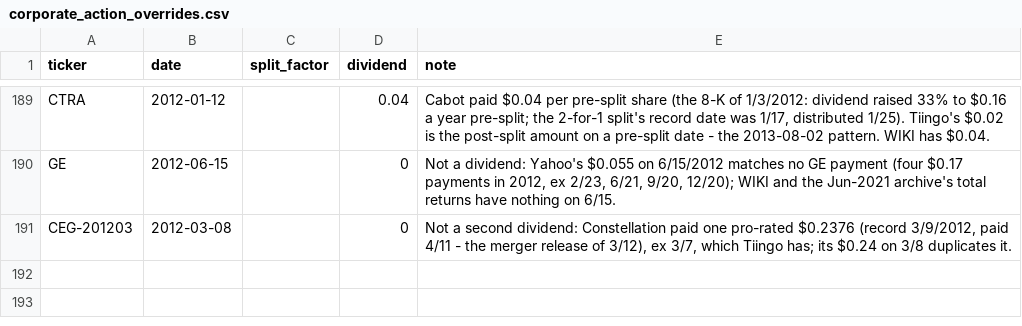
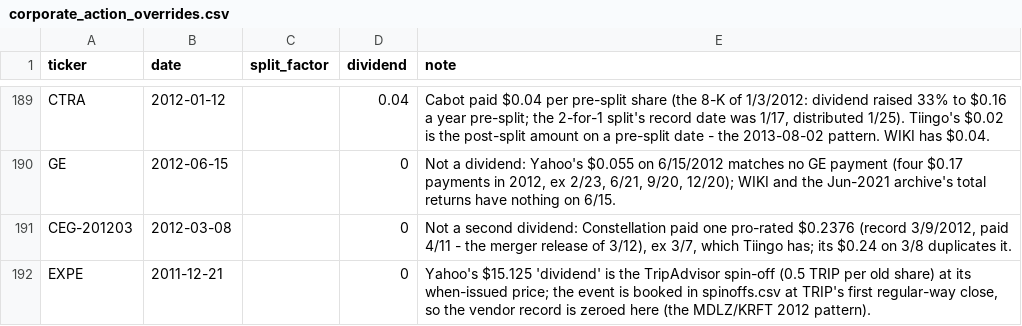
Before and after one commit to Johnbrick123/sp500-data, a CSV file: corporate_action_overrides.csv, drawn as a sheet; only a part is shown, gaps mark what is left out.

```diff
--- a/corporate_action_overrides.csv
+++ b/corporate_action_overrides.csv
@@ -191 +191,2 @@ GE,2012-06-15,,0,"Not a dividend: Yahoo's $0.055 on 6/15/2012 matches no GE paym
 CEG-201203,2012-03-08,,0,"Not a second dividend: Constellation paid one pro-rated $0.2376 (record 3/9/2012, paid 4/11 - the merger release of 3/12), ex 3/7, which Tiingo has; its $0.24 on 3/8 duplicates it."
+EXPE,2011-12-21,,0,"Yahoo's $15.125 'dividend' is the TripAdvisor spin-off (0.5 TRIP per old share) at its when-issued price; the event is booked in spinoffs.csv at TRIP's first regular-way close, so the vendor record is zeroed here (the MDLZ/KRFT 2012 pattern)."
```
Also changed, not shown: spinoffs.csv.
